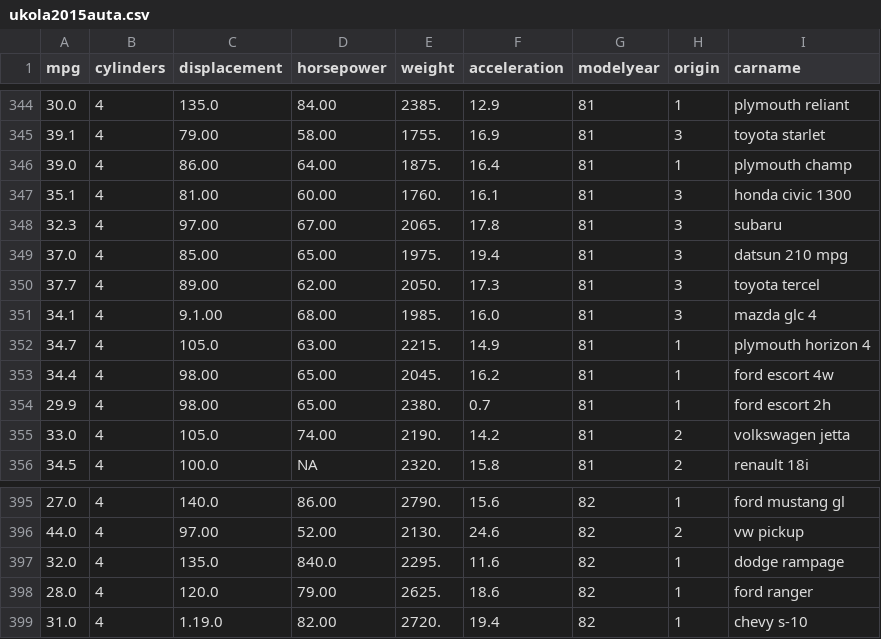
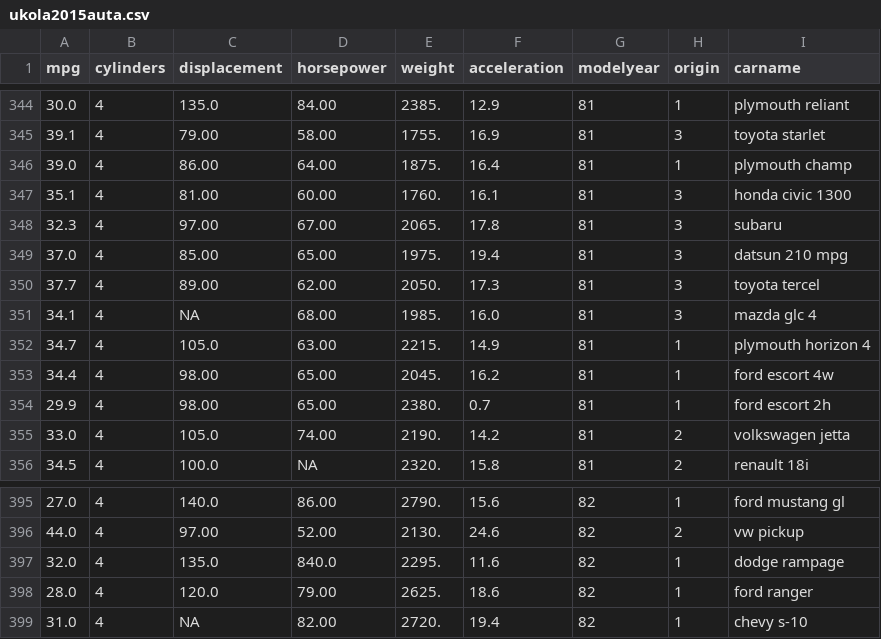
Before and after one commit to MrMilan/AutaR2015, a CSV file: ukola2015auta.csv, drawn as a sheet; only a part is shown, gaps mark what is left out.

```diff
--- a/ukola2015auta.csv
+++ b/ukola2015auta.csv
@@ -350,3 +350,3 @@ mpg,cylinders,displacement,horsepower,weight,acceleration,modelyear,origin,carna
 37.7,4,89.00,62.00,2050.,17.3,81,3,"toyota tercel"
-34.1,4,9.1.00,68.00,1985.,16.0,81,3,"mazda glc 4"
+34.1,4,NA,68.00,1985.,16.0,81,3,"mazda glc 4"
 34.7,4,105.0,63.00,2215.,14.9,81,1,"plymouth horizon 4"
@@ -398,2 +398,2 @@ mpg,cylinders,displacement,horsepower,weight,acceleration,modelyear,origin,carna
 28.0,4,120.0,79.00,2625.,18.6,82,1,"ford ranger"
-31.0,4,1.19.0,82.00,2720.,19.4,82,1,"chevy s-10"
+31.0,4,NA,82.00,2720.,19.4,82,1,"chevy s-10"
```
Also changed, not shown: 2 other files.
